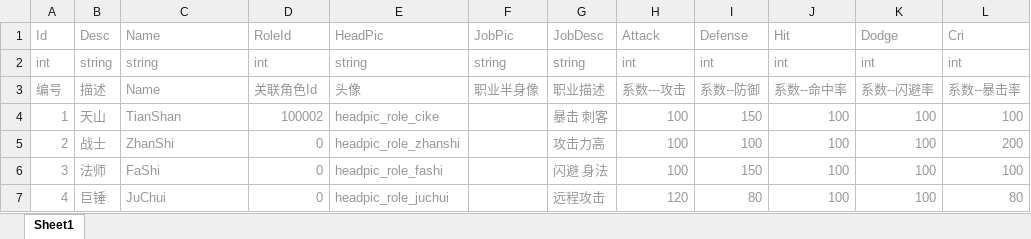
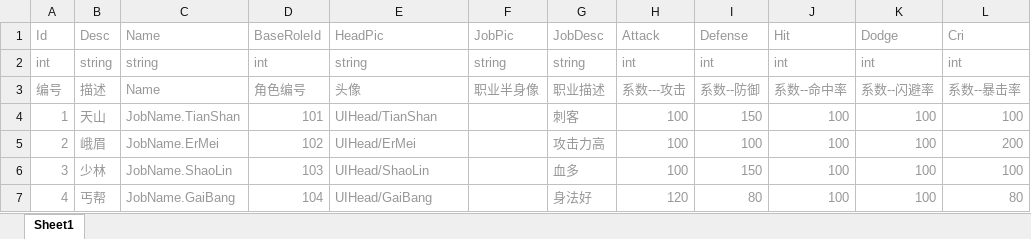
Before and after one commit to Arycs/StudyFramework, an Excel workbook: Tools/本地数据表/DTJob.xlsx, sheet Sheet1, drawn as a sheet; only a part is shown; values as stored, in another font and other column widths than the file's, no borders; the diff names each change by its address in the sheet, - before the commit and + after, or states it on an @@ line.

```diff
--- a/Tools/本地数据表/DTJob.xlsx (sheet Sheet1)
+++ b/Tools/本地数据表/DTJob.xlsx (sheet Sheet1)
-D1: RoleId
+D1: BaseRoleId
-D3: 关联角色Id
+D3: 角色编号
-C4: TianShan
+C4: JobName.TianShan
-D4: 100002
+D4: 101
-E4: headpic_role_cike
+E4: UIHead/TianShan
-G4: 暴击 刺客
+G4: 刺客
-B5: 战士
+B5: 峨眉
-C5: ZhanShi
+C5: JobName.ErMei
-D5: 0
+D5: 102
-E5: headpic_role_zhanshi
+E5: UIHead/ErMei
-B6: 法师
+B6: 少林
-C6: FaShi
+C6: JobName.ShaoLin
-D6: 0
+D6: 103
-E6: headpic_role_fashi
+E6: UIHead/ShaoLin
-G6: 闪避 身法
+G6: 血多
-B7: 巨锤
+B7: 丐帮
-C7: JuChui
+C7: JobName.GaiBang
-D7: 0
+D7: 104
-E7: headpic_role_juchui
+E7: UIHead/GaiBang
-G7: 远程攻击
+G7: 身法好
```
Also changed, not shown: Tools/本地数据表/DTSys_Prefab.xlsx, Tools/本地数据表/DTSys_UIForm.xlsx, 49 other files.
